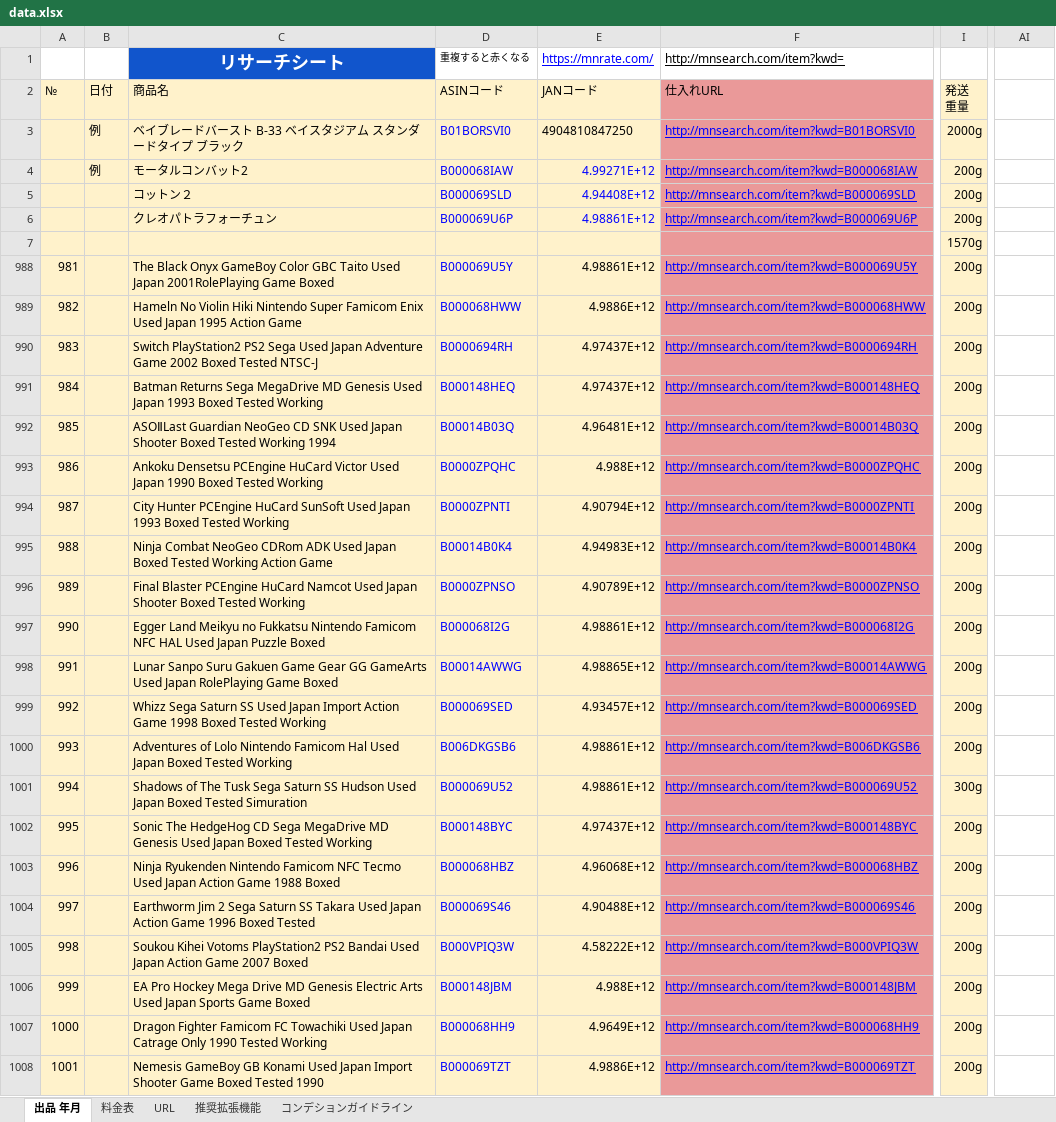
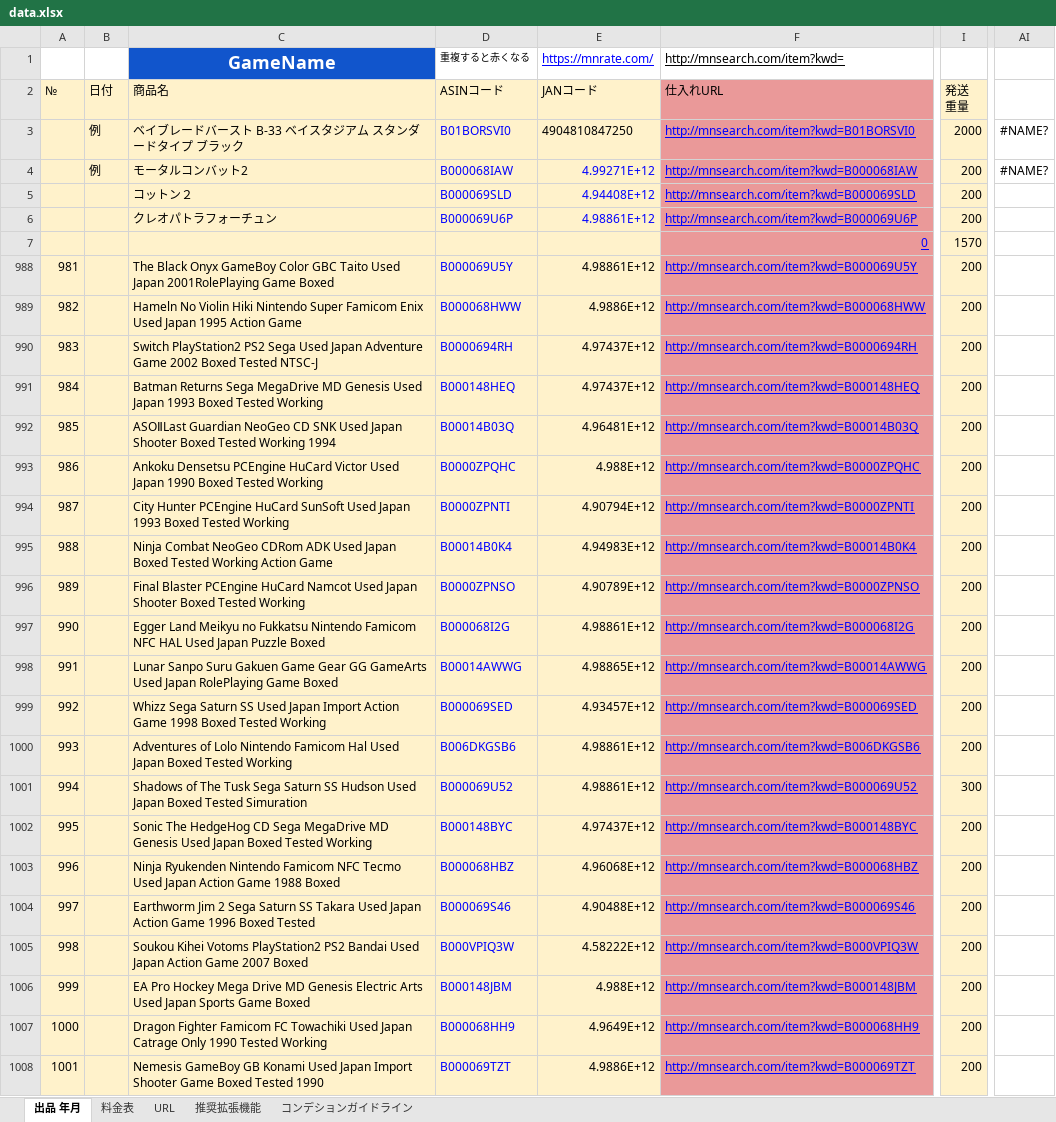
Before and after one commit to nbanker/dataEntryAutomation, an Excel workbook: data.xlsx, sheet 出品 年月, drawn as a sheet; only a part is shown, gaps mark what is left out; values as stored, in another font and other column widths than the file's, no borders; charts and pictures and conditional formats not drawn; the diff covers the shown part only; the diff names each change by its address in the sheet, - before the commit and + after, or states it on an @@ line.

```diff
--- a/data.xlsx (sheet 出品 年月)
+++ b/data.xlsx (sheet 出品 年月)
-C1 (商品名): リサーチシート
+C1 (商品名): GameName
-I3 (発送 重量): 2000g
+I3 (発送 重量): 2000
-AI3:AI4: (empty)
+AI3:AI4: #NAME?
-I4:I6 (発送 重量): 200g
+I4:I6 (発送 重量): 200
-F7 (仕入れURL): (empty)
+F7 (仕入れURL): 0
-I7 (発送 重量): 1570g
+I7 (発送 重量): 1570
-I988:I1000 (発送 重量): 200g
+I988:I1000 (発送 重量): 200
-I1001 (発送 重量): 300g
+I1001 (発送 重量): 300
-I1002:I1008 (発送 重量): 200g
+I1002:I1008 (発送 重量): 200
```
Also changed, not shown: 893 edited cells elsewhere in this sheet, sheet 料金表, sheet URL, formulas that keep their value, hidden cells, charts or pictures, 4 other files.
